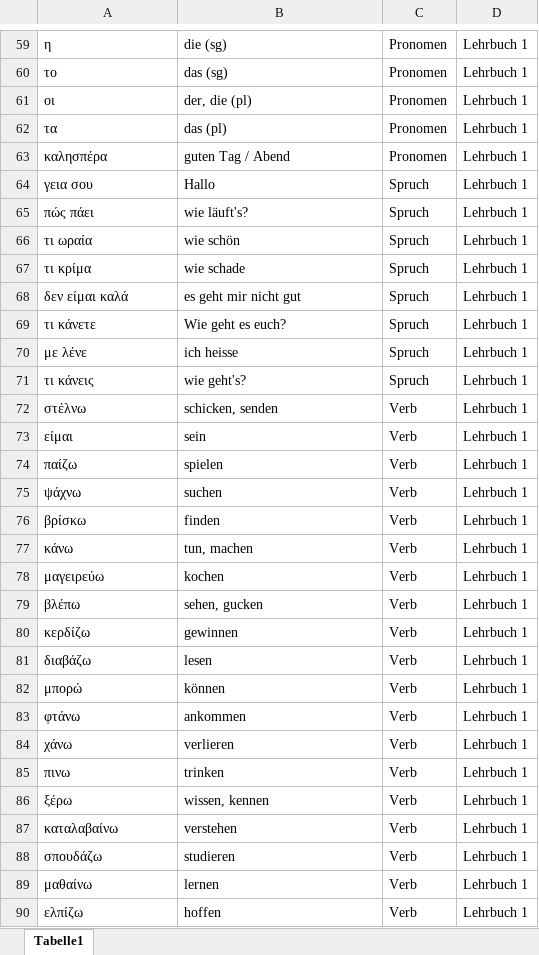
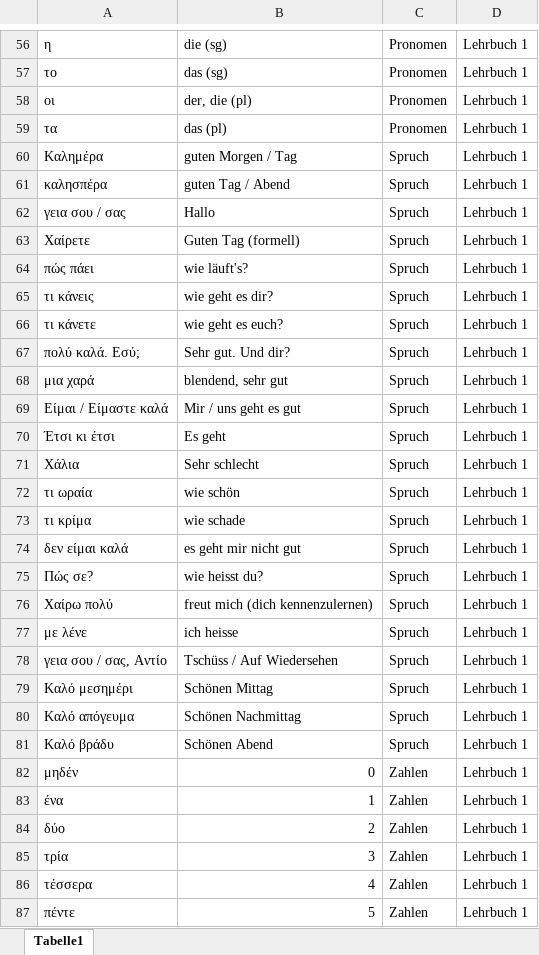
Before and after one commit to zh-mod/Black-Jack-Greek, an Excel workbook: vocabulary.xlsx, sheet Tabelle1, drawn as a sheet; only a part is shown, gaps mark what is left out; the shorter side is filled out with more unchanged rows; values as stored, in another font and other column widths than the file's, no borders; addresses are those after the commit; the diff covers the shown part only; the diff names each change by its address in the sheet, - before the commit and + after, or states it on an @@ line.

Commit message:
"Vocabulary updated numbers"

```diff
--- a/vocabulary.xlsx (sheet Tabelle1)
+++ b/vocabulary.xlsx (sheet Tabelle1)
+row 60: Καλημέρα | guten Morgen / Tag | Spruch | Lehrbuch 1
-C61: Pronomen
+C61: Spruch
-A62: γεια σου
+A62: γεια σου / σας
+row 63: Χαίρετε | Guten Tag (formell) | Spruch | Lehrbuch 1
+row 65: τι κάνεις | wie geht es dir? | Spruch | Lehrbuch 1
+row 66: τι κάνετε | wie geht es euch? | Spruch | Lehrbuch 1
+row 67: πολύ καλά. Εσύ; | Sehr gut. Und dir? | Spruch | Lehrbuch 1
+row 68: μια χαρά | blendend, sehr gut | Spruch | Lehrbuch 1
+row 69: Είμαι / Είμαστε καλά | Mir / uns geht es gut | Spruch | Lehrbuch 1
+row 70: Έτσι κι έτσι | Es geht | Spruch | Lehrbuch 1
+row 71: Χάλια | Sehr schlecht | Spruch | Lehrbuch 1
-A75: τι κάνετε
+A75: Πώς σε?
-B75: Wie geht es euch?
+B75: wie heisst du?
+row 76: Χαίρω πολύ | freut mich (dich kennenzulernen) | Spruch | Lehrbuch 1
+row 78: γεια σου / σας, Αντίο | Tschüss / Auf Wiedersehen | Spruch | Lehrbuch 1
-A79: τι κάνεις
+A79: Καλό μεσημέρι
-B79: wie geht's?
+B79: Schönen Mittag
+row 80: Καλό απόγευμα | Schönen Nachmittag | Spruch | Lehrbuch 1
+row 81: Καλό βράδυ | Schönen Abend | Spruch | Lehrbuch 1
+row 82: μηδέν | 0 | Zahlen | Lehrbuch 1
+row 83: ένα | 1 | Zahlen | Lehrbuch 1
+row 84: δύο | 2 | Zahlen | Lehrbuch 1
+row 85: τρία | 3 | Zahlen | Lehrbuch 1
+row 86: τέσσερα | 4 | Zahlen | Lehrbuch 1
+row 87: πέντε | 5 | Zahlen | Lehrbuch 1
```
Also changed, not shown: 15 added rows, 3 removed rows and 2 edited cells elsewhere in this sheet, 1 other file.
